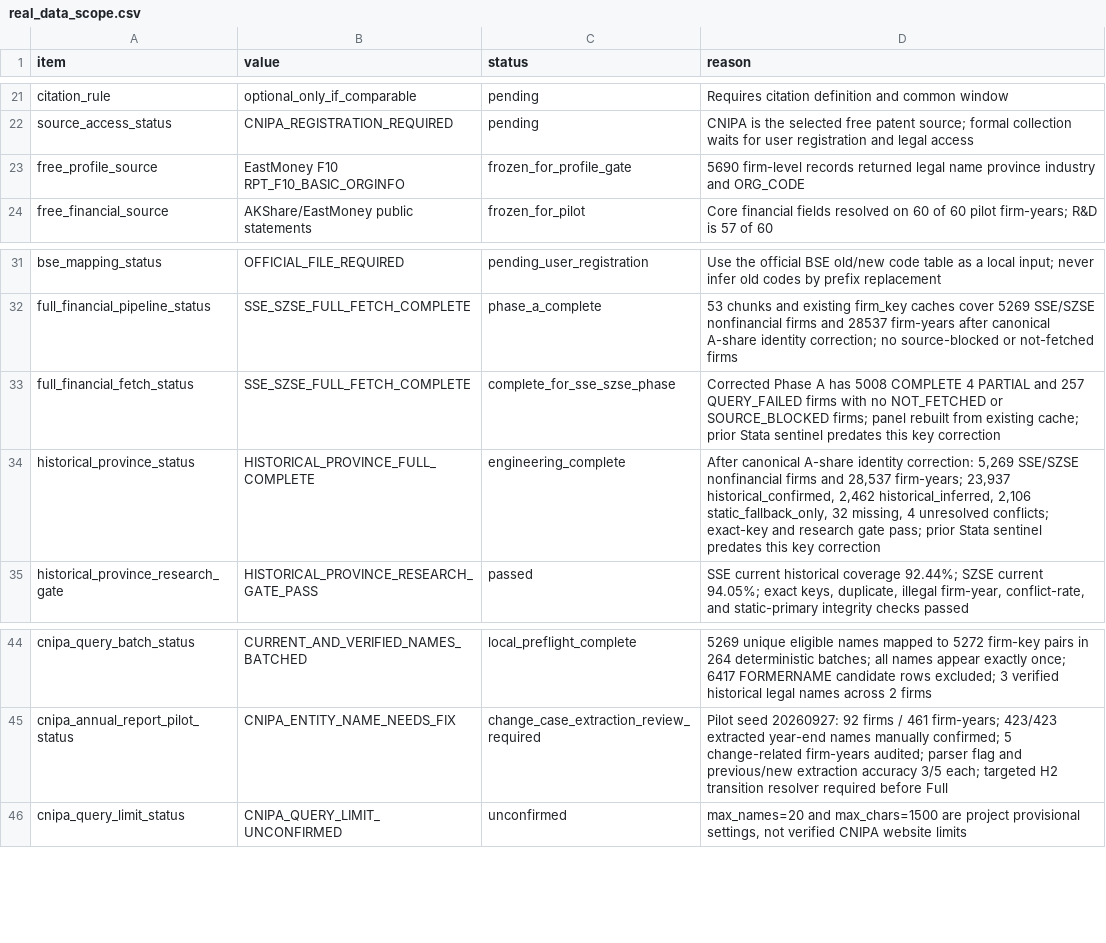
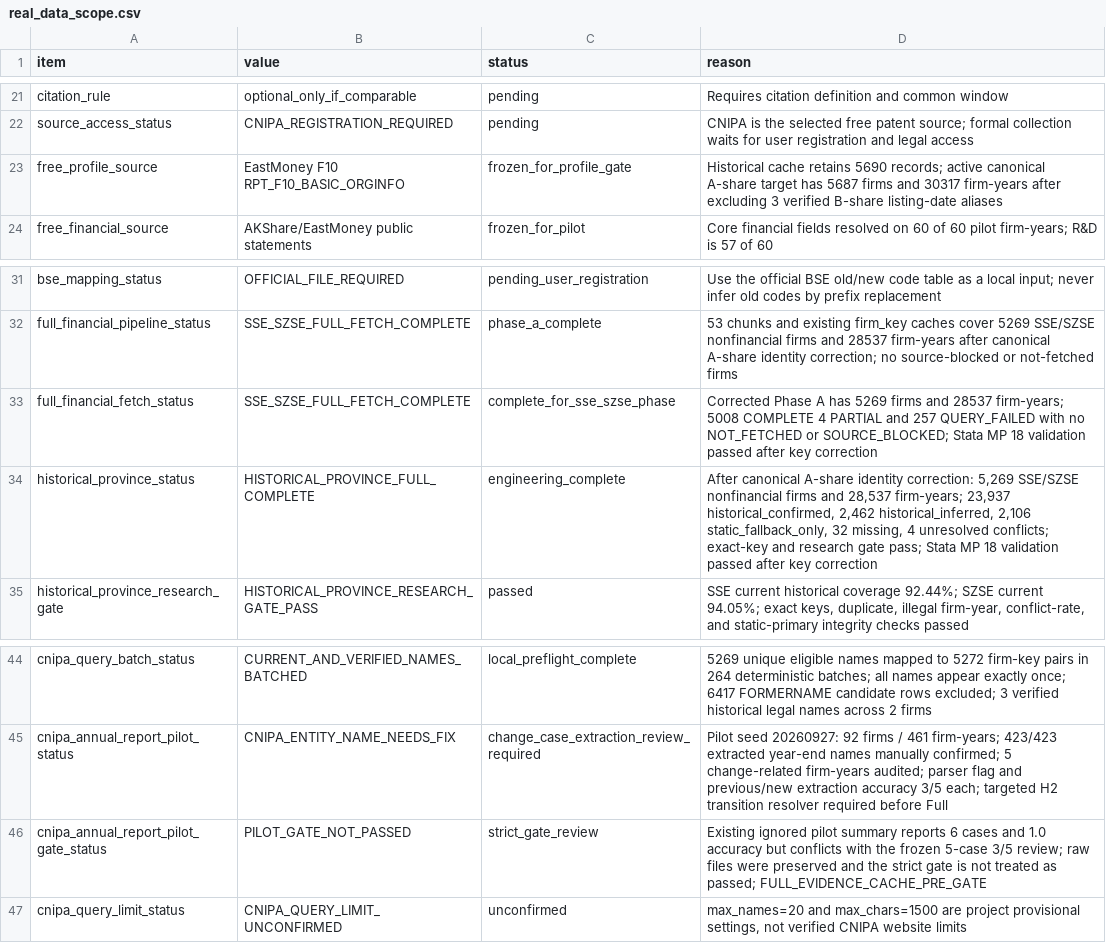
Before and after one commit to Kite-P/Research-Policy_Innovation_Demo, a CSV file: metadata/real_data_scope.csv, drawn as a sheet; only a part is shown, gaps mark what is left out.

Commit message:
fix: validate canonical A-share entity keys

```diff
--- a/metadata/real_data_scope.csv
+++ b/metadata/real_data_scope.csv
@@ -22,3 +22,3 @@ citation_rule,optional_only_if_comparable,pending,Requires citation definition a
 source_access_status,CNIPA_REGISTRATION_REQUIRED,pending,CNIPA is the selected free patent source; formal collection waits for user registration and legal access
-free_profile_source,EastMoney F10 RPT_F10_BASIC_ORGINFO,frozen_for_profile_gate,5690 firm-level records returned legal name province industry and ORG_CODE
+free_profile_source,EastMoney F10 RPT_F10_BASIC_ORGINFO,frozen_for_profile_gate,Historical cache retains 5690 records; active canonical A-share target has 5687 firms and 30317 firm-years after excluding 3 verified B-share listing-date aliases
 free_financial_source,AKShare/EastMoney public statements,frozen_for_pilot,Core financial fields resolved on 60 of 60 pilot firm-years; R&D is 57 of 60
@@ -32,4 +32,4 @@ bse_mapping_status,OFFICIAL_FILE_REQUIRED,pending_user_registration,Use the offi
 full_financial_pipeline_status,SSE_SZSE_FULL_FETCH_COMPLETE,phase_a_complete,53 chunks and existing firm_key caches cover 5269 SSE/SZSE nonfinancial firms and 28537 firm-years after canonical A-share identity correction; no source-blocked or not-fetched firms
-full_financial_fetch_status,SSE_SZSE_FULL_FETCH_COMPLETE,complete_for_sse_szse_phase,Corrected Phase A has 5008 COMPLETE 4 PARTIAL and 257 QUERY_FAILED firms with no NOT_FETCHED or SOURCE_BLOCKED firms; panel rebuilt from existing cache; prior Stata sentinel predates this key correction
-historical_province_status,HISTORICAL_PROVINCE_FULL_COMPLETE,engineering_complete,"After canonical A-share identity correction: 5,269 SSE/SZSE nonfinancial firms and 28,537 firm-years; 23,937 historical_confirmed, 2,462 historical_inferred, 2,106 static_fallback_only, 32 missing, 4 unresolved conflicts; exact-key and research gate pass; prior Stata sentinel predates this key correction"
+full_financial_fetch_status,SSE_SZSE_FULL_FETCH_COMPLETE,complete_for_sse_szse_phase,Corrected Phase A has 5269 firms and 28537 firm-years; 5008 COMPLETE 4 PARTIAL and 257 QUERY_FAILED with no NOT_FETCHED or SOURCE_BLOCKED; Stata MP 18 validation passed after key correction
+historical_province_status,HISTORICAL_PROVINCE_FULL_COMPLETE,engineering_complete,"After canonical A-share identity correction: 5,269 SSE/SZSE nonfinancial firms and 28,537 firm-years; 23,937 historical_confirmed, 2,462 historical_inferred, 2,106 static_fallback_only, 32 missing, 4 unresolved conflicts; exact-key and research gate pass; Stata MP 18 validation passed after key correction"
 historical_province_research_gate,HISTORICAL_PROVINCE_RESEARCH_GATE_PASS,passed,"SSE current historical coverage 92.44%; SZSE current 94.05%; exact keys, duplicate, illegal firm-year, conflict-rate, and static-primary integrity checks passed"
@@ -45,2 +45,3 @@ cnipa_query_batch_status,CURRENT_AND_VERIFIED_NAMES_BATCHED,local_preflight_comp
 cnipa_annual_report_pilot_status,CNIPA_ENTITY_NAME_NEEDS_FIX,change_case_extraction_review_required,"Pilot seed 20260927: 92 firms / 461 firm-years; 423/423 extracted year-end names manually confirmed; 5 change-related firm-years audited; parser flag and previous/new extraction accuracy 3/5 each; targeted H2 transition resolver required before Full"
+cnipa_annual_report_pilot_gate_status,PILOT_GATE_NOT_PASSED,strict_gate_review,"Existing ignored pilot summary reports 6 cases and 1.0 accuracy but conflicts with the frozen 5-case 3/5 review; raw files were preserved and the strict gate is not treated as passed; FULL_EVIDENCE_CACHE_PRE_GATE"
 cnipa_query_limit_status,CNIPA_QUERY_LIMIT_UNCONFIRMED,unconfirmed,"max_names=20 and max_chars=1500 are project provisional settings, not verified CNIPA website limits"
```
Also changed, not shown: 16 other files.
